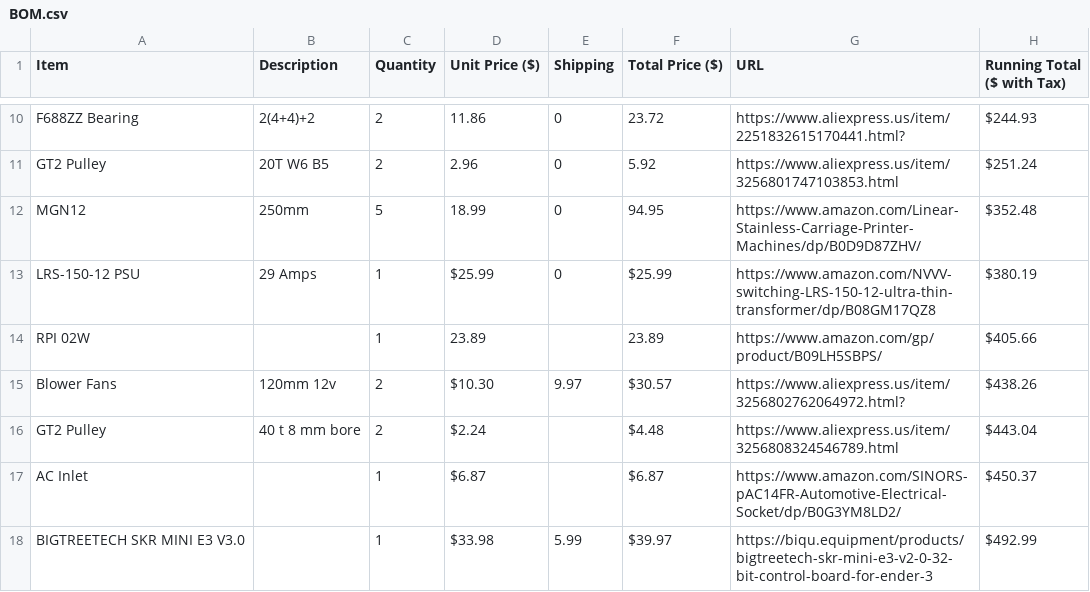
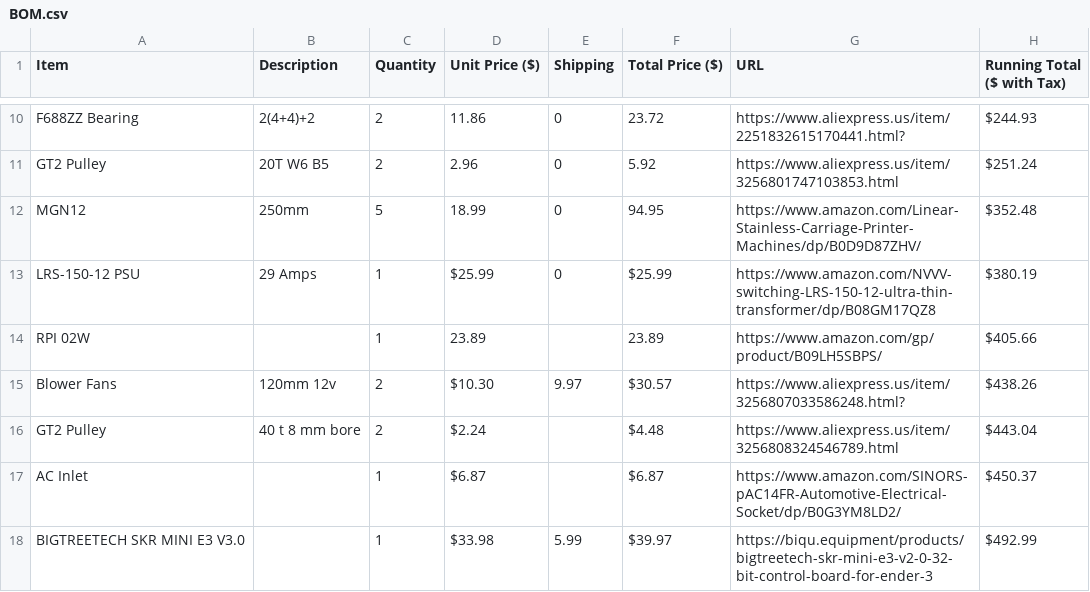
Before and after one commit to TaniWanKenobi/ICE3DP, a CSV file: BOM.csv, drawn as a sheet; only a part is shown, gaps mark what is left out.

Commit message:
Update Blower Fans URL in BOM.csv

```diff
--- a/BOM.csv
+++ b/BOM.csv
@@ -14,3 +14,3 @@ LRS-150-12 PSU,29 Amps,1,$25.99,0,$25.99,https://www.amazon.com/NVVV-switching-L
 RPI 02W,,1,23.89,,23.89,https://www.amazon.com/gp/product/B09LH5SBPS/,$405.66
-Blower Fans,120mm 12v,2,$10.30,9.97,$30.57,https://www.aliexpress.us/item/3256802762064972.html?,$438.26
+Blower Fans,120mm 12v,2,$10.30,9.97,$30.57,https://www.aliexpress.us/item/3256807033586248.html?,$438.26
 GT2 Pulley ,40 t 8 mm bore,2,$2.24,,$4.48,https://www.aliexpress.us/item/3256808324546789.html,$443.04
```
